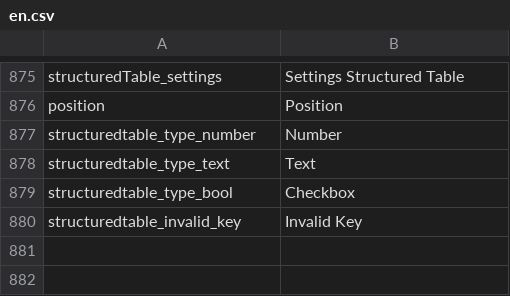
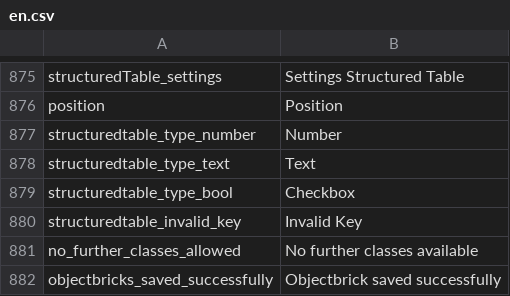
Before and after one commit to pimcore/pimcore, a CSV file: pimcore/config/texts/en.csv, drawn as a sheet; only a part is shown, gaps mark what is left out.

Commit message:
git-svn-id: http://www.pimcore.org/svn/pimcore/private/core/trunk@335 1f8fe7d8-47f0-464c-8d0a-336f4953ab05

```diff
--- a/pimcore/config/texts/en.csv
+++ b/pimcore/config/texts/en.csv
@@ -880 +880,3 @@
 "structuredtable_invalid_key","Invalid Key"
+"no_further_classes_allowed","No further classes available"
+"objectbricks_saved_successfully","Objectbrick saved successfully"
```
